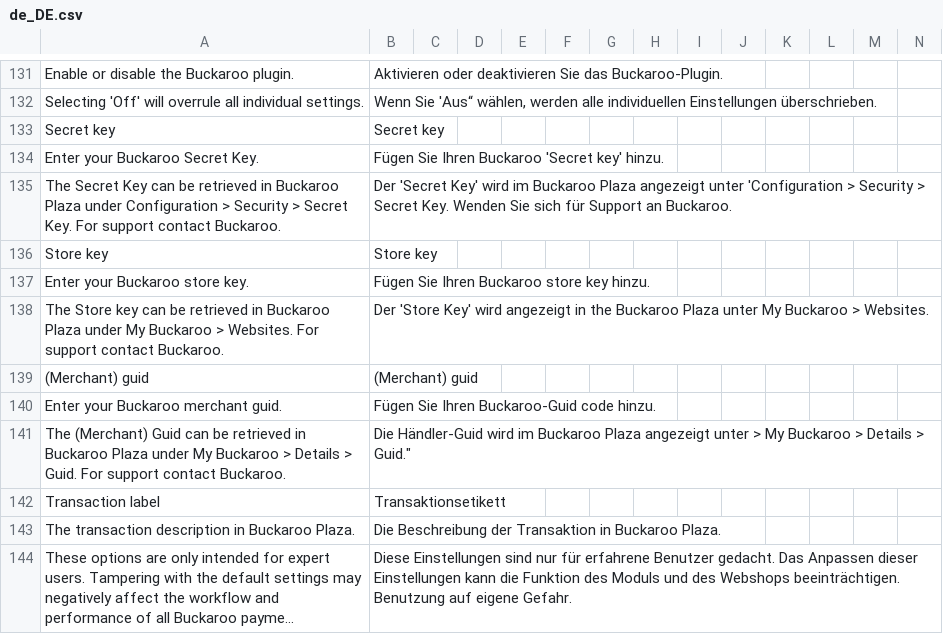
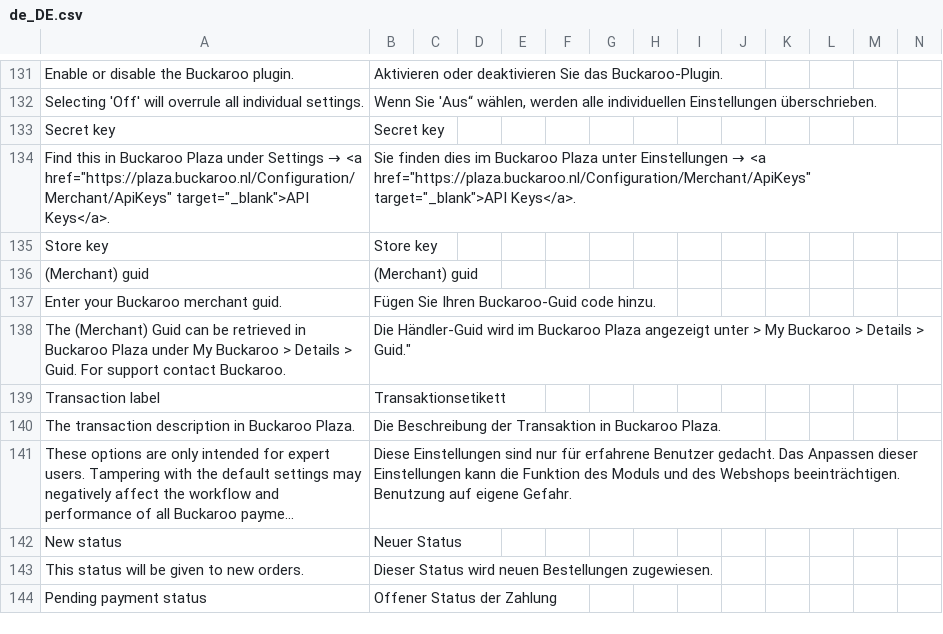
Before and after one commit to buckaroo-it/Magento2, a CSV file: i18n/de_DE.csv, drawn as a sheet; only a part is shown, gaps mark what is left out; the shorter side is filled out with more unchanged rows; long unchanged cells end in …; removed rows and columns are numbered as before the commit, all else as after; rows hold the shown columns only; the diff names each change by its address in the sheet, - before the commit and + after, or states it on an @@ line.

```diff
--- a/i18n/de_DE.csv
+++ b/i18n/de_DE.csv
-row 134: Enter your Buckaroo Secret Key. | Fügen Sie Ihren Buckaroo 'Secret key' hinzu.
-row 135: The Secret Key can be retrieved in Buckaroo Plaza under Configuration > Security > Secret Key. For support contact Buckaroo. | Der 'Secret Key' wird im Buckaroo Plaza angezeigt unter 'Configuration > Security > Secret Key. Wenden Sie sich für Support an Buckaroo.
+row 134: Find this in Buckaroo Plaza under Settings → <a href="https://plaza.buckaroo.nl/Configuration/Merchant/ApiKeys" target="_blank">API Keys</a>. | Sie finden dies im Buckaroo Plaza unter Einstellungen → <a href="https://plaza.buckaroo.nl/Configuration/Merchant/ApiKeys" target="_blank">API Keys</a>.
-row 137: Enter your Buckaroo store key. | Fügen Sie Ihren Buckaroo store key hinzu.
-row 138: The Store key can be retrieved in Buckaroo Plaza under My Buckaroo > Websites. For support contact Buckaroo. | Der 'Store Key' wird angezeigt in the Buckaroo Plaza unter My Buckaroo > Websites.
```
Also changed, not shown: i18n/es_ES.csv, i18n/fr_FR.csv, 7 other files.
